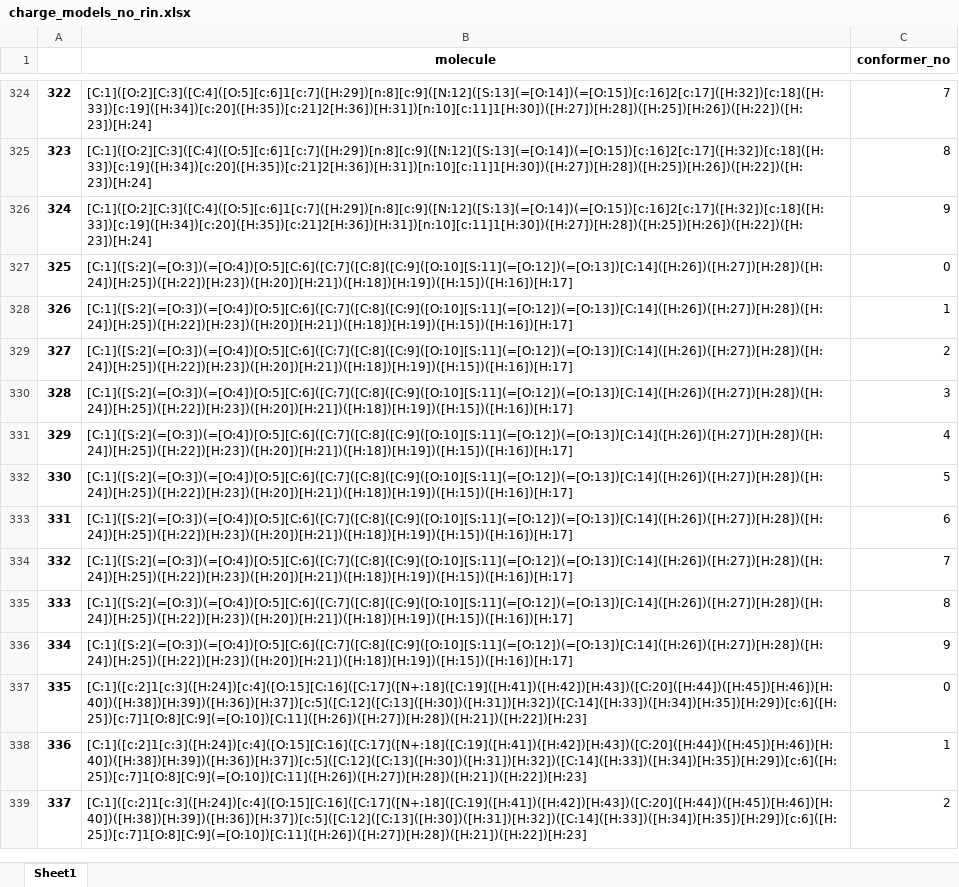
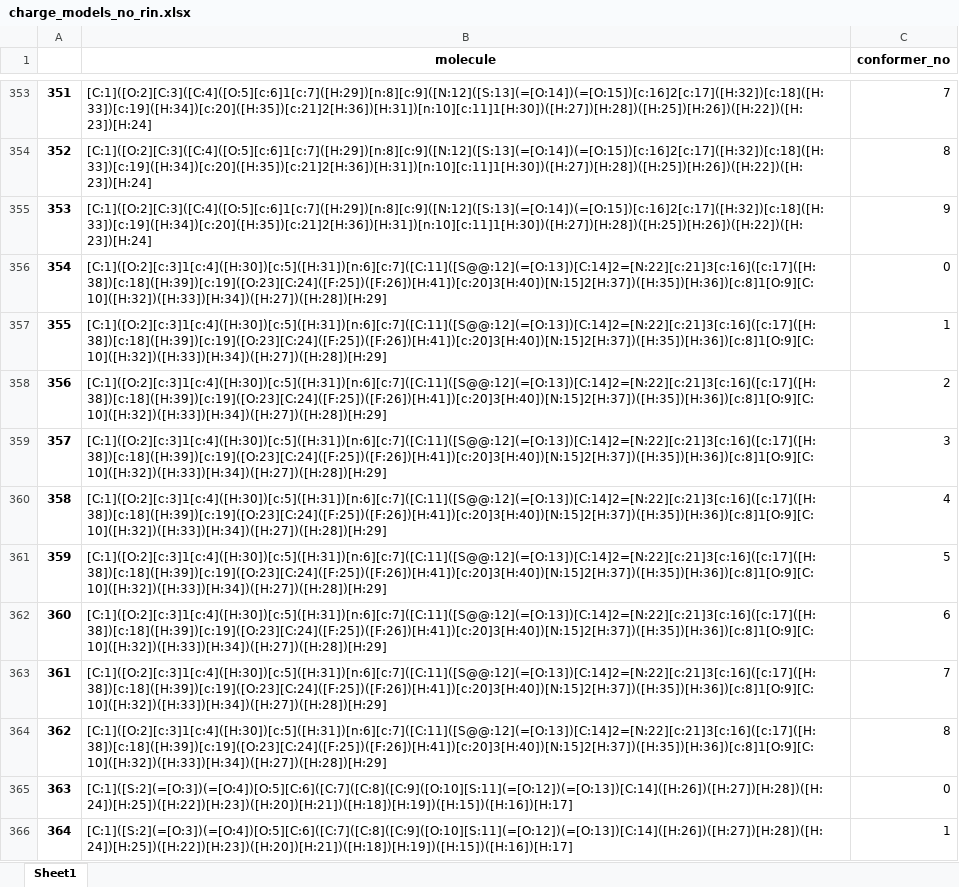
Before and after one commit to bismuthadams1/charge_paper, an Excel workbook: conformer_test/charge_models_no_rin.xlsx, sheet Sheet1, drawn as a sheet; only a part is shown, gaps mark what is left out; the shorter side is filled out with more unchanged rows; values as stored, in another font and other column widths than the file's, no borders; the diff covers the shown part only; the diff names each change by its address in the sheet, - before the commit and + after, or states it on an @@ line.

```diff
--- a/conformer_test/charge_models_no_rin.xlsx (sheet Sheet1)
+++ b/conformer_test/charge_models_no_rin.xlsx (sheet Sheet1)
@@ column A renumbered between rows 16 and 394 @@
+row 356: 354 | [C:1]([O:2][c:3]1[c:4]([H:30])[c:5]([H:31])[n:6][c:7]([C:11]([S@@:12](=[O:13])[C:14]2=[N:22][c:21]3[c:16]([c:17]([H:38])[c:18]([H:39])[c:19]([O:23][C:24]([F:25])([F:26])[H:41])[c:20]3[H:40])[N:15]2[H:37])([H:35])[H:36])[c:8]1[O:9][C:10]([H:32])([H:33])[H:34])([H:27])([H:28])[H:29] | 0
+row 357: 355 | [C:1]([O:2][c:3]1[c:4]([H:30])[c:5]([H:31])[n:6][c:7]([C:11]([S@@:12](=[O:13])[C:14]2=[N:22][c:21]3[c:16]([c:17]([H:38])[c:18]([H:39])[c:19]([O:23][C:24]([F:25])([F:26])[H:41])[c:20]3[H:40])[N:15]2[H:37])([H:35])[H:36])[c:8]1[O:9][C:10]([H:32])([H:33])[H:34])([H:27])([H:28])[H:29] | 1
+row 358: 356 | [C:1]([O:2][c:3]1[c:4]([H:30])[c:5]([H:31])[n:6][c:7]([C:11]([S@@:12](=[O:13])[C:14]2=[N:22][c:21]3[c:16]([c:17]([H:38])[c:18]([H:39])[c:19]([O:23][C:24]([F:25])([F:26])[H:41])[c:20]3[H:40])[N:15]2[H:37])([H:35])[H:36])[c:8]1[O:9][C:10]([H:32])([H:33])[H:34])([H:27])([H:28])[H:29] | 2
+row 359: 357 | [C:1]([O:2][c:3]1[c:4]([H:30])[c:5]([H:31])[n:6][c:7]([C:11]([S@@:12](=[O:13])[C:14]2=[N:22][c:21]3[c:16]([c:17]([H:38])[c:18]([H:39])[c:19]([O:23][C:24]([F:25])([F:26])[H:41])[c:20]3[H:40])[N:15]2[H:37])([H:35])[H:36])[c:8]1[O:9][C:10]([H:32])([H:33])[H:34])([H:27])([H:28])[H:29] | 3
+row 360: 358 | [C:1]([O:2][c:3]1[c:4]([H:30])[c:5]([H:31])[n:6][c:7]([C:11]([S@@:12](=[O:13])[C:14]2=[N:22][c:21]3[c:16]([c:17]([H:38])[c:18]([H:39])[c:19]([O:23][C:24]([F:25])([F:26])[H:41])[c:20]3[H:40])[N:15]2[H:37])([H:35])[H:36])[c:8]1[O:9][C:10]([H:32])([H:33])[H:34])([H:27])([H:28])[H:29] | 4
+row 361: 359 | [C:1]([O:2][c:3]1[c:4]([H:30])[c:5]([H:31])[n:6][c:7]([C:11]([S@@:12](=[O:13])[C:14]2=[N:22][c:21]3[c:16]([c:17]([H:38])[c:18]([H:39])[c:19]([O:23][C:24]([F:25])([F:26])[H:41])[c:20]3[H:40])[N:15]2[H:37])([H:35])[H:36])[c:8]1[O:9][C:10]([H:32])([H:33])[H:34])([H:27])([H:28])[H:29] | 5
+row 362: 360 | [C:1]([O:2][c:3]1[c:4]([H:30])[c:5]([H:31])[n:6][c:7]([C:11]([S@@:12](=[O:13])[C:14]2=[N:22][c:21]3[c:16]([c:17]([H:38])[c:18]([H:39])[c:19]([O:23][C:24]([F:25])([F:26])[H:41])[c:20]3[H:40])[N:15]2[H:37])([H:35])[H:36])[c:8]1[O:9][C:10]([H:32])([H:33])[H:34])([H:27])([H:28])[H:29] | 6
+row 363: 361 | [C:1]([O:2][c:3]1[c:4]([H:30])[c:5]([H:31])[n:6][c:7]([C:11]([S@@:12](=[O:13])[C:14]2=[N:22][c:21]3[c:16]([c:17]([H:38])[c:18]([H:39])[c:19]([O:23][C:24]([F:25])([F:26])[H:41])[c:20]3[H:40])[N:15]2[H:37])([H:35])[H:36])[c:8]1[O:9][C:10]([H:32])([H:33])[H:34])([H:27])([H:28])[H:29] | 7
+row 364: 362 | [C:1]([O:2][c:3]1[c:4]([H:30])[c:5]([H:31])[n:6][c:7]([C:11]([S@@:12](=[O:13])[C:14]2=[N:22][c:21]3[c:16]([c:17]([H:38])[c:18]([H:39])[c:19]([O:23][C:24]([F:25])([F:26])[H:41])[c:20]3[H:40])[N:15]2[H:37])([H:35])[H:36])[c:8]1[O:9][C:10]([H:32])([H:33])[H:34])([H:27])([H:28])[H:29] | 8
```
Also changed, not shown: 39 added rows elsewhere in this sheet, 5 other files.
